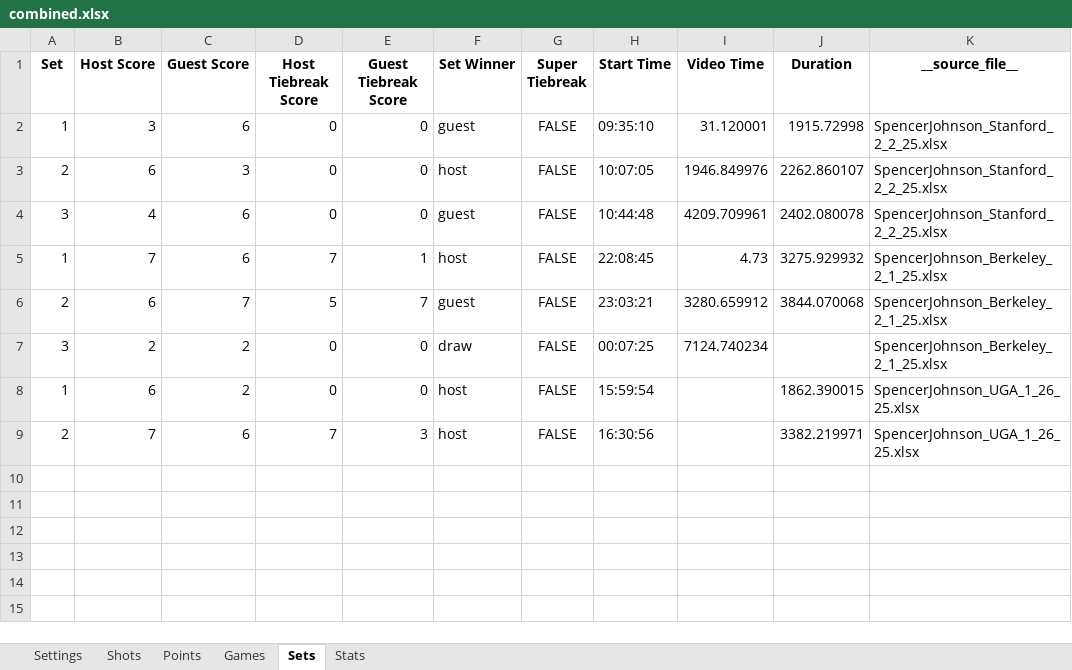
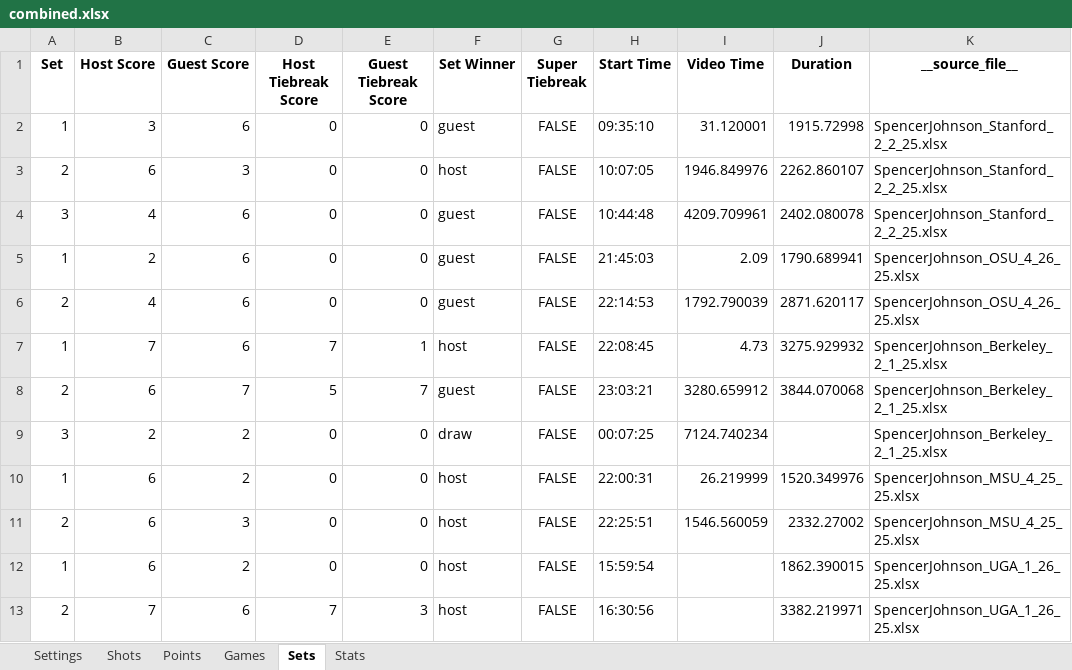
Before and after one commit to cjgimena/consulting-spring2025, an Excel workbook: data/mens/Spencer Johnson/combined.xlsx, sheet Sets, drawn as a sheet; values as stored, in another font and other column widths than the file's, no borders; the diff names each change by its address in the sheet, - before the commit and + after, or states it on an @@ line.

```diff
--- a/data/mens/Spencer Johnson/combined.xlsx (sheet Sets)
+++ b/data/mens/Spencer Johnson/combined.xlsx (sheet Sets)
+row 5: 1 | 2 | 6 | 0 | 0 | guest | FALSE | 21:45:03 | 2.09 | 1790.689941 | SpencerJohnson_OSU_4_26_25.xlsx
+row 6: 2 | 4 | 6 | 0 | 0 | guest | FALSE | 22:14:53 | 1792.790039 | 2871.620117 | SpencerJohnson_OSU_4_26_25.xlsx
+row 10: 1 | 6 | 2 | 0 | 0 | host | FALSE | 22:00:31 | 26.219999 | 1520.349976 | SpencerJohnson_MSU_4_25_25.xlsx
+row 11: 2 | 6 | 3 | 0 | 0 | host | FALSE | 22:25:51 | 1546.560059 | 2332.27002 | SpencerJohnson_MSU_4_25_25.xlsx
```
Also changed, not shown: sheet Shots, sheet Points, sheet Stats, sheet Games, sheet Settings, 7 other files.
